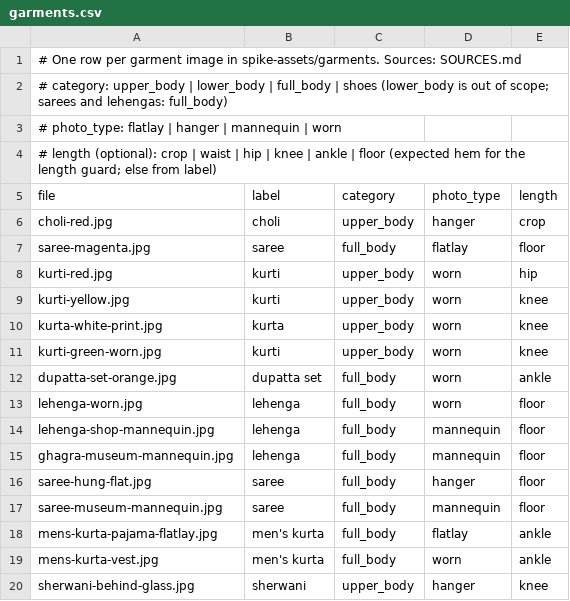
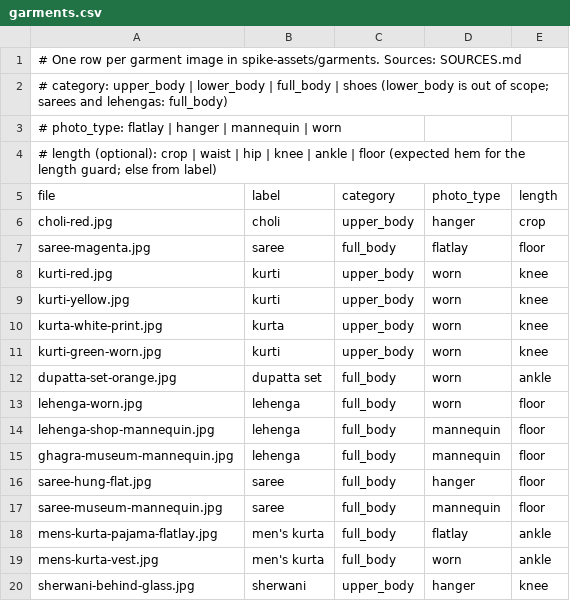
Before and after one commit to Mitalimehta02/pehenke, a CSV file: spike-assets/garments.csv, drawn as a sheet.

```diff
--- a/spike-assets/garments.csv
+++ b/spike-assets/garments.csv
@@ -7,3 +7,3 @@ choli-red.jpg,choli,upper_body,hanger,crop
 saree-magenta.jpg,saree,full_body,flatlay,floor
-kurti-red.jpg,kurti,upper_body,worn,hip
+kurti-red.jpg,kurti,upper_body,worn,knee
 kurti-yellow.jpg,kurti,upper_body,worn,knee
```
Also changed, not shown: 2 other files.
